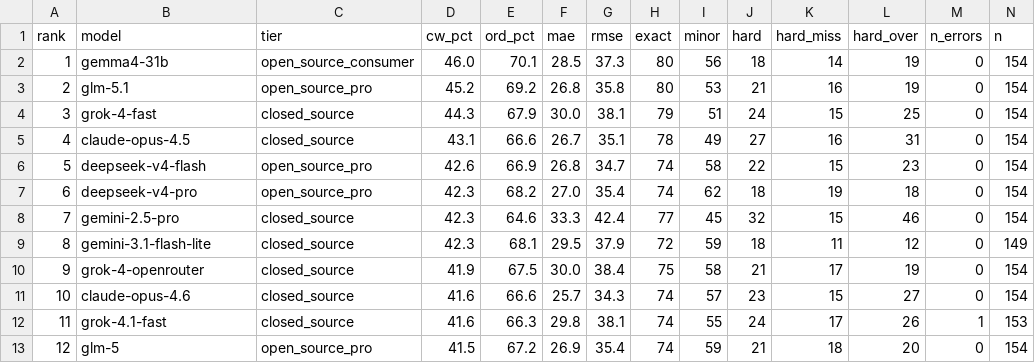
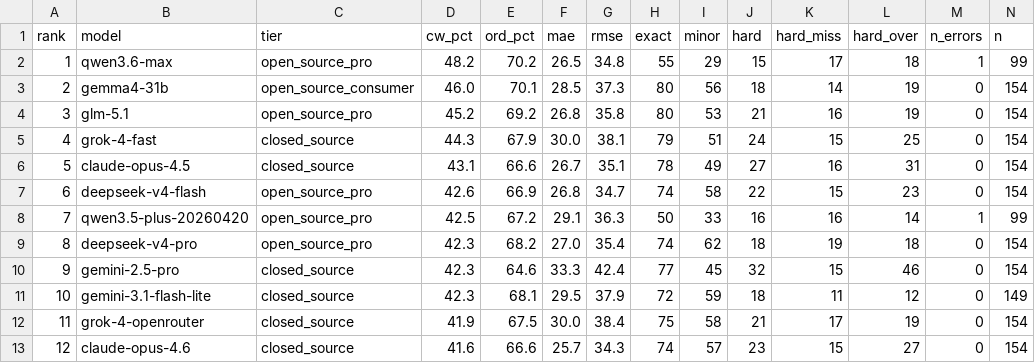
Before and after one commit to Nextron-Labs/thor-ai-benchmarks, a CSV file: combined/leaderboard.csv, drawn as a sheet; only a part is shown; the shorter side is filled out with more unchanged rows; addresses are those after the commit; rows hold the shown columns only; the diff covers the shown part only; the diff names each change by its address in the sheet, - before the commit and + after, or states it on an @@ line.

```diff
--- a/combined/leaderboard.csv
+++ b/combined/leaderboard.csv
+row 2: 1 | qwen3.6-max | open_source_pro | 48.2 | 70.2 | 26.5 | 34.8 | 55 | 29 | 15 | 17 | 18 | 1 | 99
@@ column A (rank) renumbered between rows 3 and 48 @@
+row 8: 7 | qwen3.5-plus-20260420 | open_source_pro | 42.5 | 67.2 | 29.1 | 36.3 | 50 | 33 | 16 | 16 | 14 | 1 | 99
```
Also changed, not shown: 3 added rows and 5 removed rows elsewhere in this file, 21 other files.
